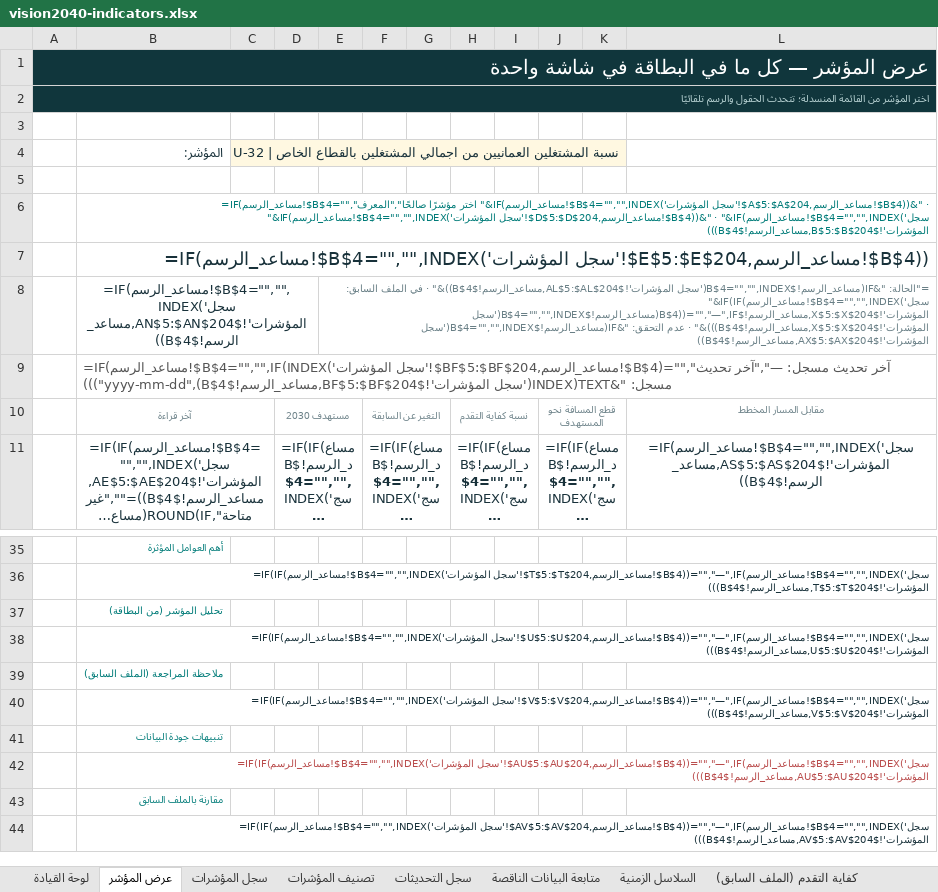
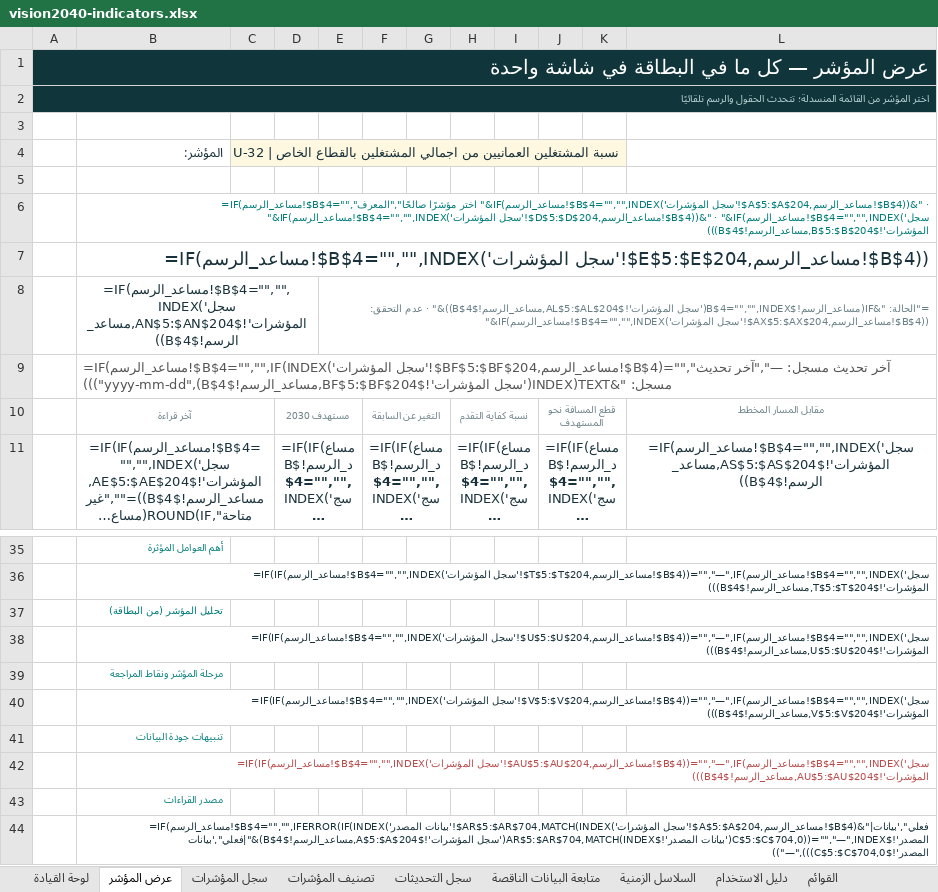
Before and after one commit to horizons2016/vision-indicators, an Excel workbook: excel/vision2040-indicators.xlsx, sheet عرض المؤشر, drawn as a sheet; only a part is shown, gaps mark what is left out; long unchanged cells end in …; values as stored, in another font and other column widths than the file's, no borders; formulas without a stored value are shown as written; charts and pictures and conditional formats not drawn; the diff names each change by its address in the sheet, - before the commit and + after, or states it on an @@ line.

```diff
--- a/excel/vision2040-indicators.xlsx (sheet عرض المؤشر)
+++ b/excel/vision2040-indicators.xlsx (sheet عرض المؤشر)
-sheet tab: كفاية التقدم (الملف السابق)
-E8: …المؤشرات'!$AL$5:$AL$204,مساعد_الرسم!$B$4))&" · في الملف السابق: "&IF(IF(مساعد_الرسم!$B$4="","",INDEX('سجل المؤشرات'!$X$5:$X$204,مساعد_الرسم!$B$4))="","—",IF(مساعد_الرسم!$B$4="","",INDEX('سجل المؤشرات'!$X$5:$X$204,مساعد_الرسم!$B$4)))&" · عدم التحقق:…
+E8: …المؤشرات'!$AL$5:$AL$204,مساعد_الرسم!$B$4))&" · عدم التحقق:…
-B39 (المؤشر:): ملاحظة المراجعة (الملف السابق)
+B39 (المؤشر:): مرحلة المؤشر ونقاط المراجعة
-B43 (المؤشر:): مقارنة بالملف السابق
+B43 (المؤشر:): مصدر القراءات
-B44 (المؤشر:): =IF(IF(مساعد_الرسم!$B$4="","",INDEX('سجل المؤشرات'!$AV$5:$AV$204,مساعد_الرسم!$B$4))="","—",IF(مساعد_الرسم!$B$4="","",INDEX('سجل المؤشرات'!$AV$5:$AV$204,مساعد_الرسم!$B$4)))
+B44 (المؤشر:): =IF(مساعد_الرسم!$B$4="","",IFERROR(IF(INDEX('بيانات المصدر'!$AR$5:$AR$704,MATCH(INDEX('سجل المؤشرات'!$A$5:$A$204,مساعد_الرسم!$B$4)&"|فعلي",'بيانات المصدر'!$C$5:$C$704,0))="","—",INDEX('بيانات المصدر'!$AR$5:$AR$704,MATCH(INDEX('سجل المؤشرات'!$A$5:$A$204,مساعد_الرسم!$B$4)&"|فعلي",'بيانات المصدر'!$C$5:$C$704,0))),"—"))
```
Also changed, not shown: sheet لوحة القيادة, sheet دليل الاستخدام, sheet سجل المؤشرات, sheet تصنيف المؤشرات, sheet سجل التحديثات.
